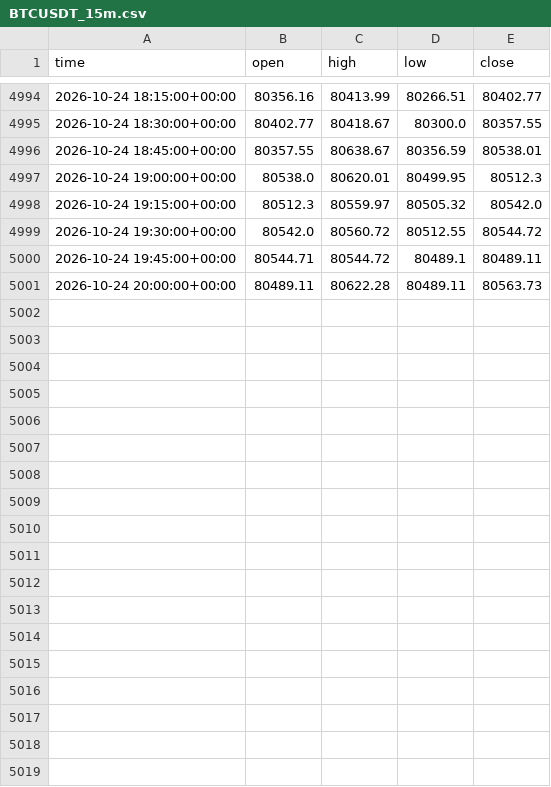
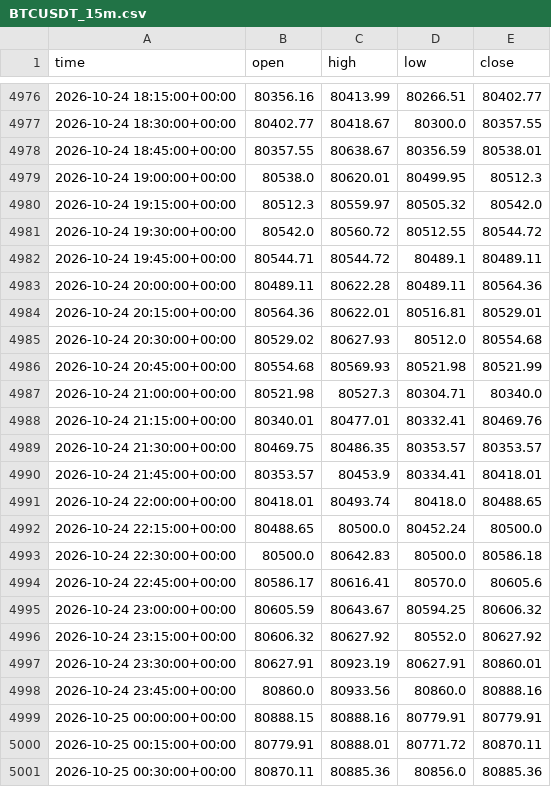
Before and after one commit to anothermario/bota, a CSV file: data/BTCUSDT_15m.csv, drawn as a sheet; only a part is shown, gaps mark what is left out; the diff covers the shown part only.

```diff
--- a/data/BTCUSDT_15m.csv
+++ b/data/BTCUSDT_15m.csv
@@ -5000,2 +4982,20 @@ time,open,high,low,close
 2026-10-24 19:45:00+00:00,80544.71,80544.72,80489.1,80489.11
-2026-10-24 20:00:00+00:00,80489.11,80622.28,80489.11,80563.73
+2026-10-24 20:00:00+00:00,80489.11,80622.28,80489.11,80564.36
+2026-10-24 20:15:00+00:00,80564.36,80622.01,80516.81,80529.01
+2026-10-24 20:30:00+00:00,80529.02,80627.93,80512.0,80554.68
+2026-10-24 20:45:00+00:00,80554.68,80569.93,80521.98,80521.99
+2026-10-24 21:00:00+00:00,80521.98,80527.3,80304.71,80340.0
+2026-10-24 21:15:00+00:00,80340.01,80477.01,80332.41,80469.76
+2026-10-24 21:30:00+00:00,80469.75,80486.35,80353.57,80353.57
+2026-10-24 21:45:00+00:00,80353.57,80453.9,80334.41,80418.01
+2026-10-24 22:00:00+00:00,80418.01,80493.74,80418.0,80488.65
+2026-10-24 22:15:00+00:00,80488.65,80500.0,80452.24,80500.0
+2026-10-24 22:30:00+00:00,80500.0,80642.83,80500.0,80586.18
+2026-10-24 22:45:00+00:00,80586.17,80616.41,80570.0,80605.6
+2026-10-24 23:00:00+00:00,80605.59,80643.67,80594.25,80606.32
+2026-10-24 23:15:00+00:00,80606.32,80627.92,80552.0,80627.92
+2026-10-24 23:30:00+00:00,80627.91,80923.19,80627.91,80860.01
+2026-10-24 23:45:00+00:00,80860.0,80933.56,80860.0,80888.16
+2026-10-25 00:00:00+00:00,80888.15,80888.16,80779.91,80779.91
+2026-10-25 00:15:00+00:00,80779.91,80888.01,80771.72,80870.11
+2026-10-25 00:30:00+00:00,80870.11,80885.36,80856.0,80885.36
```
Also changed, not shown: 18 removed rows elsewhere in this file, data/ETCUSDT_15m.csv, data/ETHUSDT_15m.csv, 10 other files.
